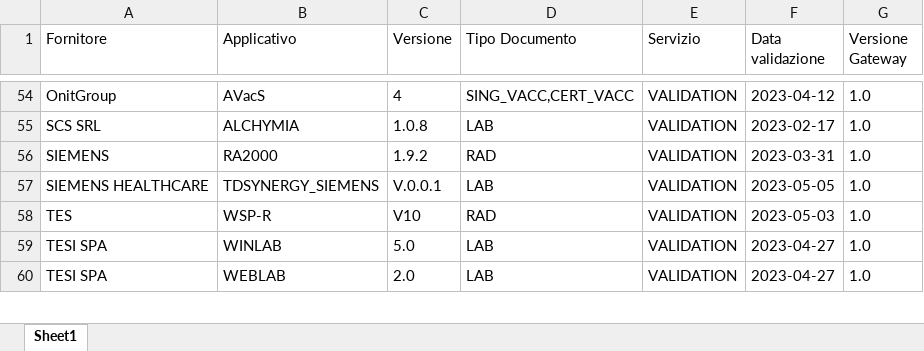
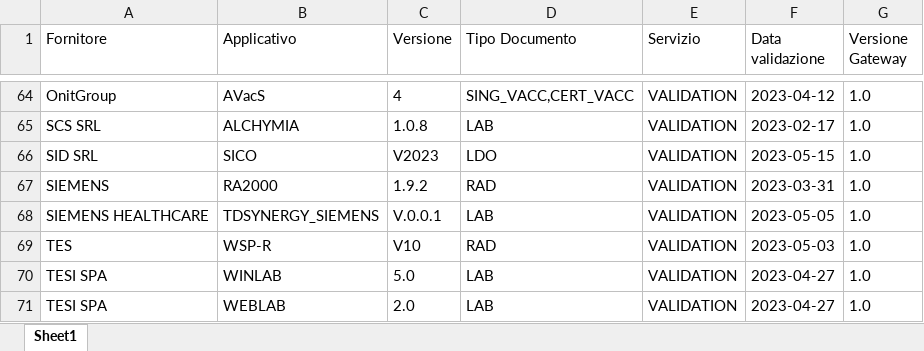
Before and after one commit to ministero-salute/it-fse-accreditati, an Excel workbook: RESULTS/results.xlsx, sheet Sheet1, drawn as a sheet; only a part is shown, gaps mark what is left out; values as stored, in another font and other column widths than the file's, no borders; the diff covers the shown part only; the diff names each change by its address in the sheet, - before the commit and + after, or states it on an @@ line.

```diff
--- a/RESULTS/results.xlsx (sheet Sheet1)
+++ b/RESULTS/results.xlsx (sheet Sheet1)
+row 66: SID SRL | SICO | V2023 | LDO | VALIDATION | 2023-05-15 | 1.0
```
Also changed, not shown: 10 added rows elsewhere in this sheet, 2 other files.
